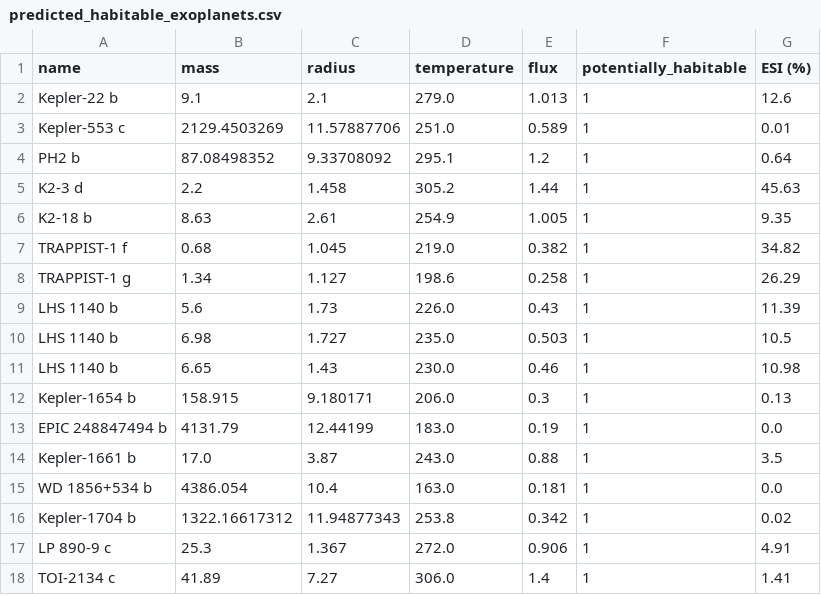
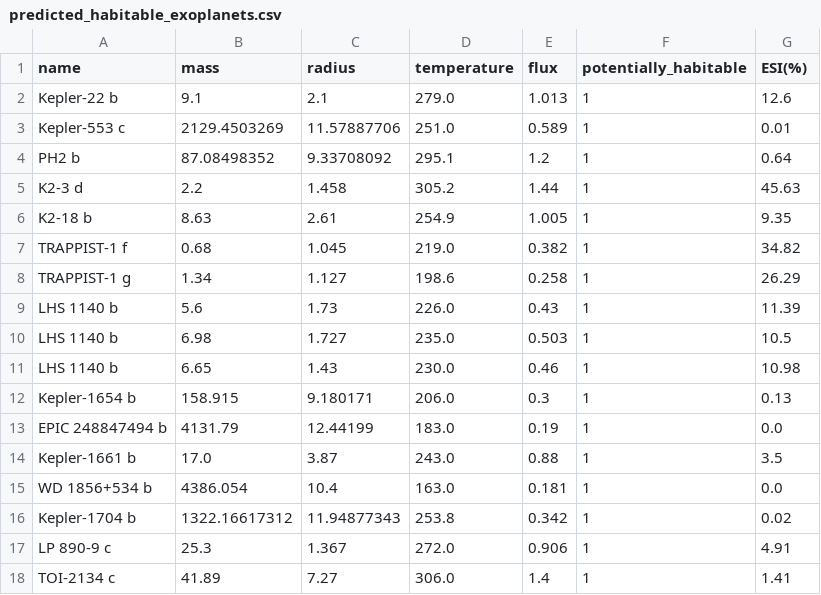
Before and after one commit to kishorrbaniyaa/hab_exoplanet, a CSV file: predicted_habitable_exoplanets.csv, drawn as a sheet.

```diff
--- a/predicted_habitable_exoplanets.csv
+++ b/predicted_habitable_exoplanets.csv
@@ -1,2 +1,2 @@
-name,mass,radius,temperature,flux,potentially_habitable,ESI (%)
+name,mass,radius,temperature,flux,potentially_habitable,ESI(%)
 Kepler-22 b,9.1,2.1,279.0,1.013,1,12.6
```
Also changed, not shown: 13 other files.
